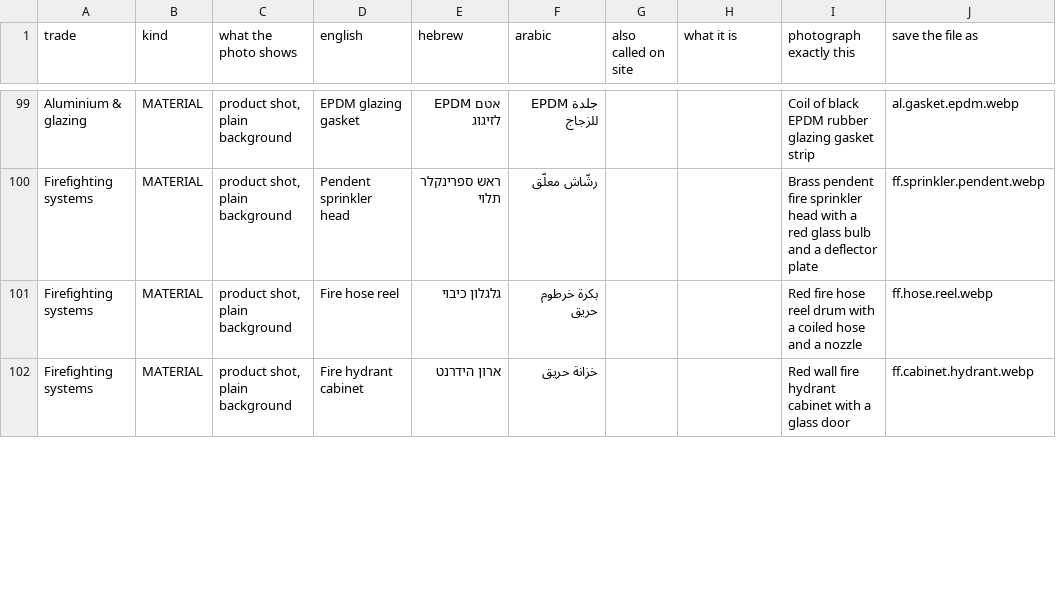
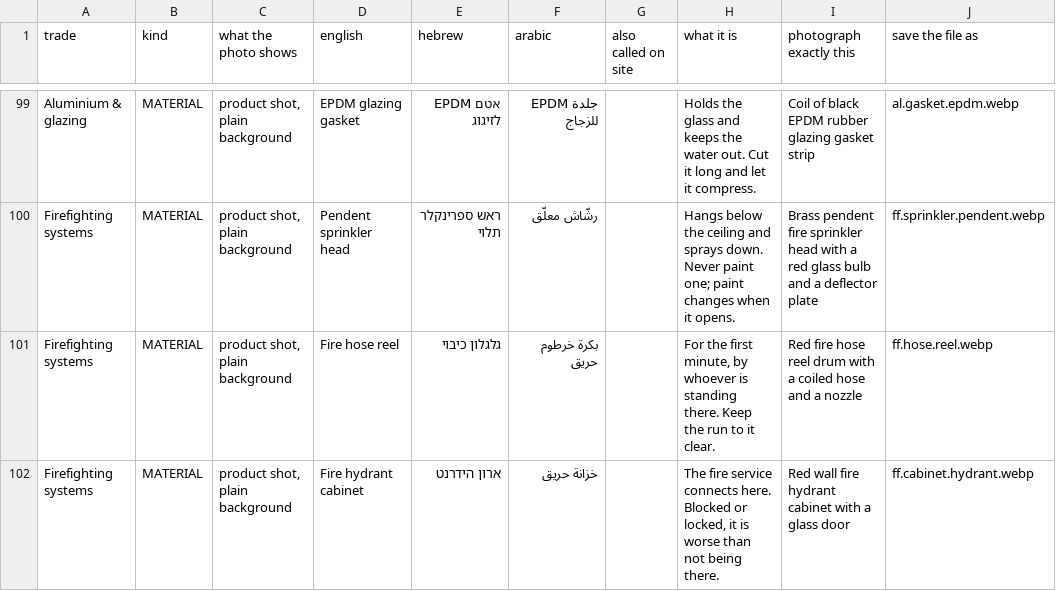
Before and after one commit to JO0Dile/Construction-trades, a CSV file: docs/translation/items-needing-photos.csv, drawn as a sheet; only a part is shown, gaps mark what is left out; the diff covers the shown part only; the diff names each change by its address in the sheet, - before the commit and + after, or states it on an @@ line.

```diff
--- a/docs/translation/items-needing-photos.csv
+++ b/docs/translation/items-needing-photos.csv
-H99 (what it is): (empty)
+H99 (what it is): Holds the glass and keeps the water out. Cut it long and let it compress.
-H100 (what it is): (empty)
+H100 (what it is): Hangs below the ceiling and sprays down. Never paint one; paint changes when it opens.
-H101 (what it is): (empty)
+H101 (what it is): For the first minute, by whoever is standing there. Keep the run to it clear.
-H102 (what it is): (empty)
+H102 (what it is): The fire service connects here. Blocked or locked, it is worse than not being there.
```
Also changed, not shown: 56 edited cells elsewhere in this file, 22 other files.
